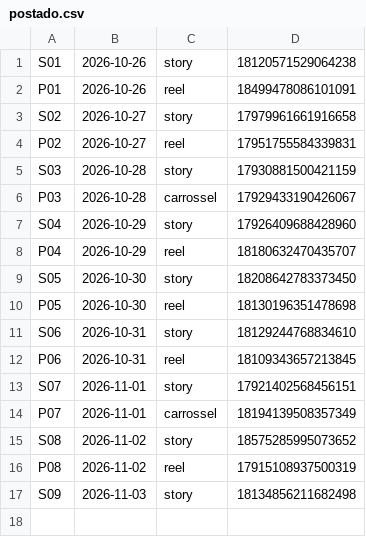
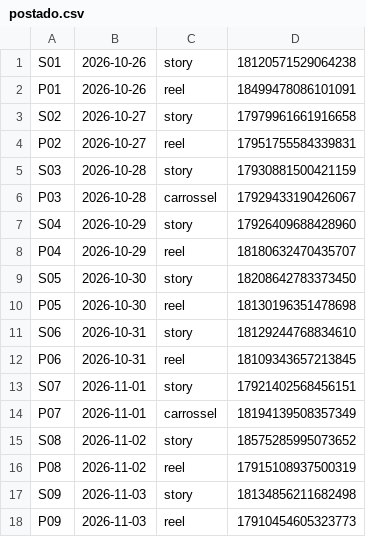
Before and after one commit to langtecnologias-cpu/lang-instagram, a CSV file: postado.csv, drawn as a sheet.

Commit message:
registro de postagem

```diff
--- a/postado.csv
+++ b/postado.csv
@@ -17 +17,2 @@ P08;2026-11-02;reel;17915108937500319
 S09;2026-11-03;story;18134856211682498
+P09;2026-11-03;reel;17910454605323773
```
